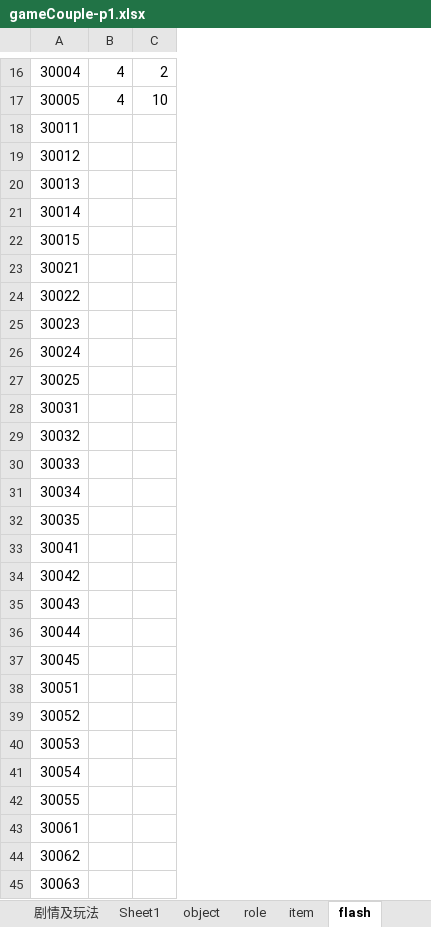
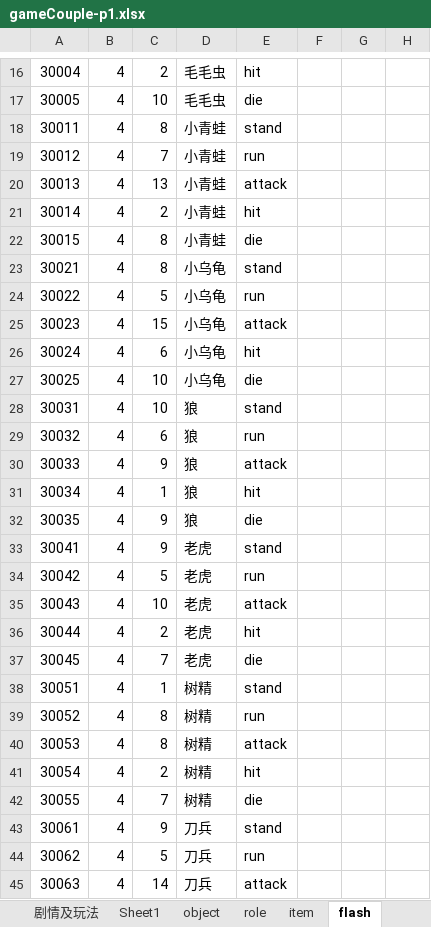
Before and after one commit to likang7/rpg_demo, an Excel workbook: comment/gameCouple-p1.xlsx, sheet flash, drawn as a sheet; only a part is shown, gaps mark what is left out; values as stored, in another font and other column widths than the file's, no borders; the diff covers the shown part only; the diff names each change by its address in the sheet, - before the commit and + after, or states it on an @@ line.

Commit message:
增加怪物动画相关内容

```diff
--- a/comment/gameCouple-p1.xlsx (sheet flash)
+++ b/comment/gameCouple-p1.xlsx (sheet flash)
+column D, rows 16-45: 毛毛虫 | 毛毛虫 | 小青蛙 | 小青蛙 | 小青蛙 | 小青蛙 | 小青蛙 | 小乌龟 | 小乌龟 | 小乌龟 | 小乌龟 | 小乌龟 | 狼 | 狼 | 狼 | 狼 | 狼 | 老虎 | 老虎 | 老虎 | 老虎 | 老虎 | 树精 | 树精 | 树精 | 树精 | 树精 | 刀兵 | 刀兵 | 刀兵
+column E, rows 16-45: hit | die | stand | run | attack | hit | die | stand | run | attack | hit | die | stand | run | attack | hit | die | stand | run | attack | hit | die | stand | run | attack | hit | die | stand | run | attack
+column F, empty
+column G, empty
+column H, empty
-B18:B45: (empty)
+B18:B45: 4
-C18: (empty)
+C18: 8
-C19: (empty)
+C19: 7
-C20: (empty)
+C20: 13
-C21: (empty)
+C21: 2
-C22:C23: (empty)
+C22:C23: 8
-C24: (empty)
+C24: 5
-C25: (empty)
+C25: 15
-C26: (empty)
+C26: 6
-C27:C28: (empty)
+C27:C28: 10
-C29: (empty)
+C29: 6
-C30: (empty)
+C30: 9
-C31: (empty)
+C31: 1
-C32:C33: (empty)
+C32:C33: 9
-C34: (empty)
+C34: 5
-C35: (empty)
+C35: 10
-C36: (empty)
+C36: 2
-C37: (empty)
+C37: 7
-C38: (empty)
+C38: 1
-C39:C40: (empty)
+C39:C40: 8
-C41: (empty)
+C41: 2
-C42: (empty)
+C42: 7
-C43: (empty)
+C43: 9
-C44: (empty)
+C44: 5
-C45: (empty)
+C45: 14
```
Also changed, not shown: 1 added row, 1 removed row and 76 edited cells elsewhere in this sheet, sheet role.
